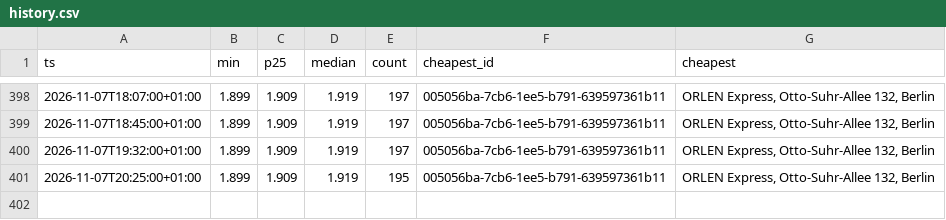
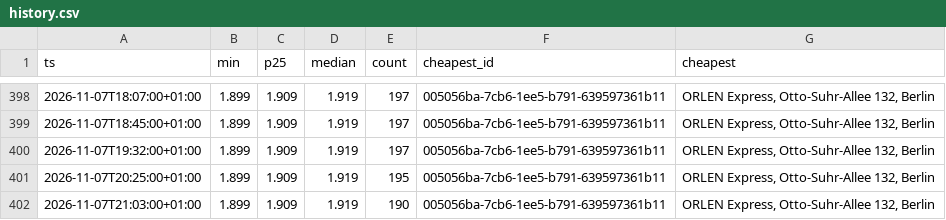
Before and after one commit to robin300992/spritpreis, a CSV file: docs/data/history.csv, drawn as a sheet; only a part is shown, gaps mark what is left out; the diff names each change by its address in the sheet, - before the commit and + after, or states it on an @@ line.

```diff
--- a/docs/data/history.csv
+++ b/docs/data/history.csv
+row 402: 2026-11-07T21:03:00+01:00 | 1.899 | 1.909 | 1.919 | 190 | 005056ba-7cb6-1ee5-b791-639597361b11 | ORLEN Express, Otto-Suhr-Allee 132, Berlin
```
Also changed, not shown: 2 other files.
